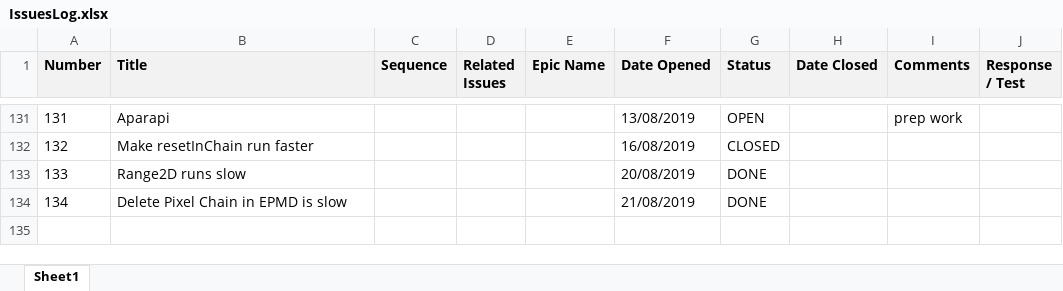
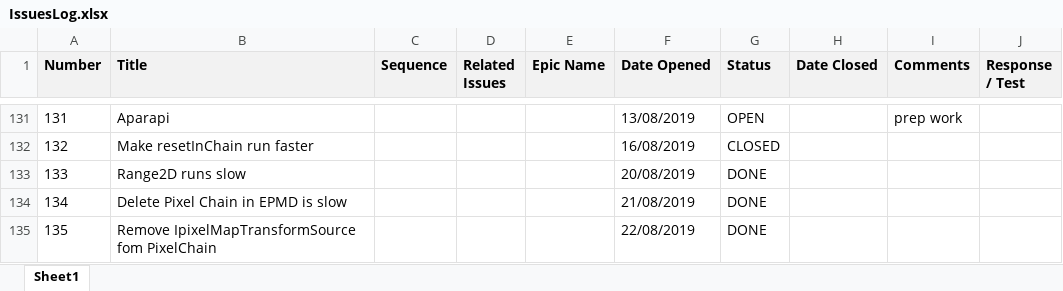
Before and after one commit to ownimage/TSE, an Excel workbook: IssuesLog.xlsx, sheet Sheet1, drawn as a sheet; only a part is shown, gaps mark what is left out; values as stored, in another font and other column widths than the file's, no borders; charts and pictures not drawn; the diff names each change by its address in the sheet, - before the commit and + after, or states it on an @@ line.

Commit message:
Issue-135 Remove IPixelMapTransformSource from PixelChain

```diff
--- a/IssuesLog.xlsx (sheet Sheet1)
+++ b/IssuesLog.xlsx (sheet Sheet1)
+row 135: 135 | Remove IpixelMapTransformSource fom PixelChain |  |  |  | 22/08/2019 | DONE
```
Also changed, not shown: 3 other files.
